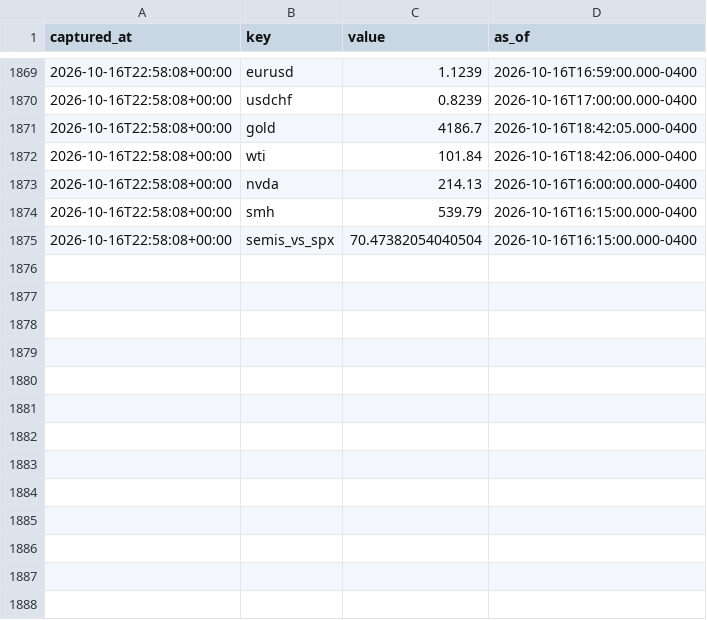
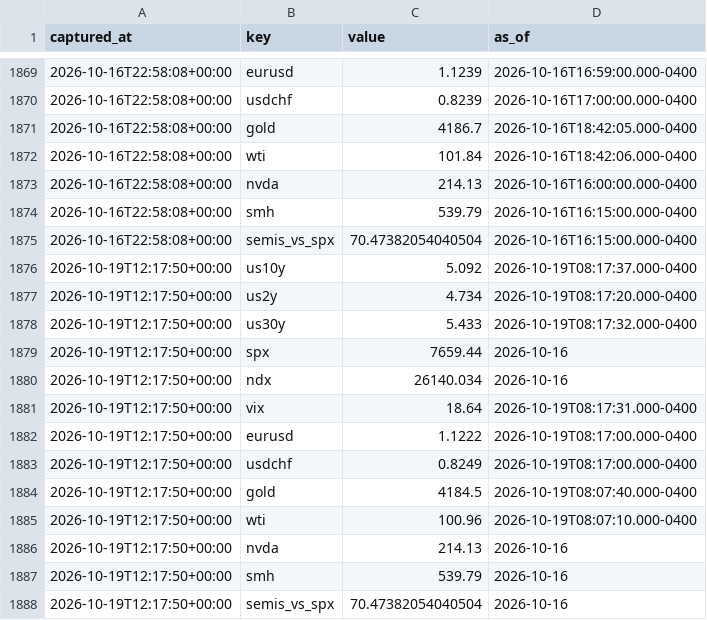
Before and after one commit to fynken/newsCockpit, a CSV file: data/history.csv, drawn as a sheet; only a part is shown, gaps mark what is left out.

```diff
--- a/data/history.csv
+++ b/data/history.csv
@@ -1875 +1875,14 @@ captured_at,key,value,as_of
 2026-10-16T22:58:08+00:00,semis_vs_spx,70.47382054040504,2026-10-16T16:15:00.000-0400
+2026-10-19T12:17:50+00:00,us10y,5.092,2026-10-19T08:17:37.000-0400
+2026-10-19T12:17:50+00:00,us2y,4.734,2026-10-19T08:17:20.000-0400
+2026-10-19T12:17:50+00:00,us30y,5.433,2026-10-19T08:17:32.000-0400
+2026-10-19T12:17:50+00:00,spx,7659.44,2026-10-16
+2026-10-19T12:17:50+00:00,ndx,26140.034,2026-10-16
+2026-10-19T12:17:50+00:00,vix,18.64,2026-10-19T08:17:31.000-0400
+2026-10-19T12:17:50+00:00,eurusd,1.1222,2026-10-19T08:17:00.000-0400
+2026-10-19T12:17:50+00:00,usdchf,0.8249,2026-10-19T08:17:00.000-0400
+2026-10-19T12:17:50+00:00,gold,4184.5,2026-10-19T08:07:40.000-0400
+2026-10-19T12:17:50+00:00,wti,100.96,2026-10-19T08:07:10.000-0400
+2026-10-19T12:17:50+00:00,nvda,214.13,2026-10-16
+2026-10-19T12:17:50+00:00,smh,539.79,2026-10-16
+2026-10-19T12:17:50+00:00,semis_vs_spx,70.47382054040504,2026-10-16
```
Also changed, not shown: 2 other files.
